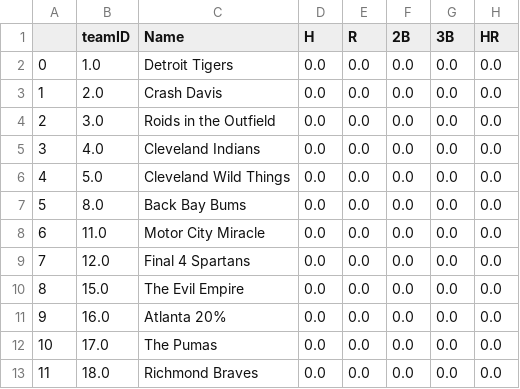
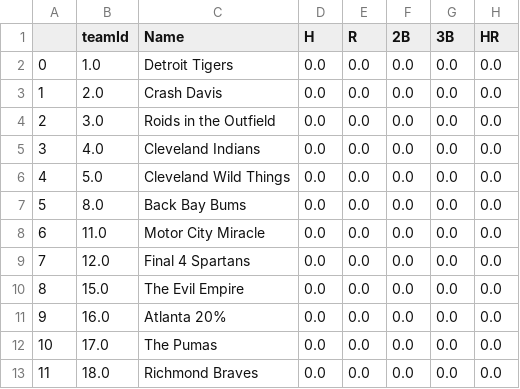
Before and after one commit to ejones44/NCB_Stats, a CSV file: Team_Season_Stats.csv, drawn as a sheet; only a part is shown; the diff names each change by its address in the sheet, - before the commit and + after, or states it on an @@ line.

```diff
--- a/Team_Season_Stats.csv
+++ b/Team_Season_Stats.csv
-B1: teamID
+B1: teamId
```
Also changed, not shown: NCB_teams.csv, 1 other file.
